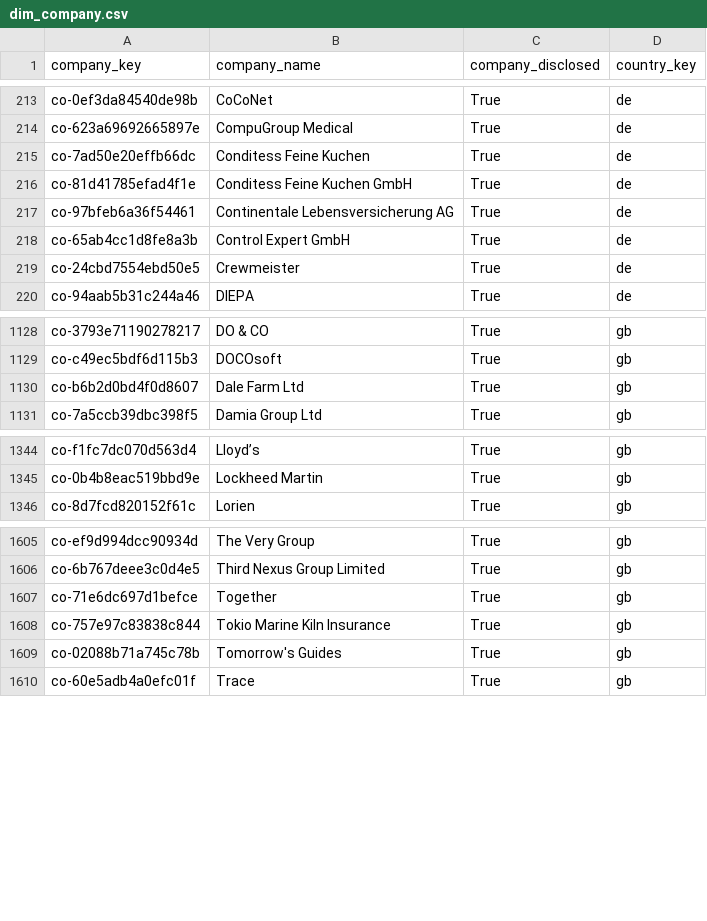
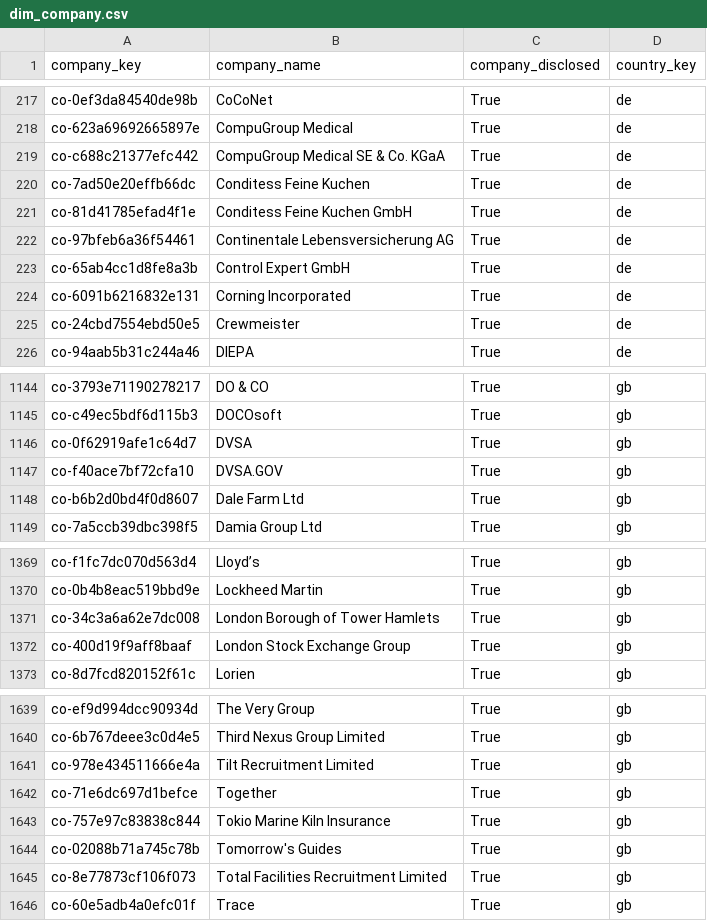
Before and after one commit to italofvaz/european-job-market-analysis, a CSV file: data/processed/dim_company.csv, drawn as a sheet; only a part is shown, gaps mark what is left out; the diff covers the shown part only; the diff names each change by its address in the sheet, - before the commit and + after, or states it on an @@ line.

```diff
--- a/data/processed/dim_company.csv
+++ b/data/processed/dim_company.csv
+row 219: co-c688c21377efc442 | CompuGroup Medical SE & Co. KGaA | True | de
+row 224: co-6091b6216832e131 | Corning Incorporated | True | de
+row 1146: co-0f62919afe1c64d7 | DVSA | True | gb
+row 1147: co-f40ace7bf72cfa10 | DVSA.GOV | True | gb
+row 1371: co-34c3a6a62e7dc008 | London Borough of Tower Hamlets | True | gb
+row 1372: co-400d19f9aff8baaf | London Stock Exchange Group | True | gb
+row 1641: co-978e434511666e4a | Tilt Recruitment Limited | True | gb
+row 1645: co-8e77873cf106f073 | Total Facilities Recruitment Limited | True | gb
```
Also changed, not shown: 31 added rows elsewhere in this file, data/logs/collection_runs.csv, data/processed/bridge_job_skills.csv, 11 other files.
